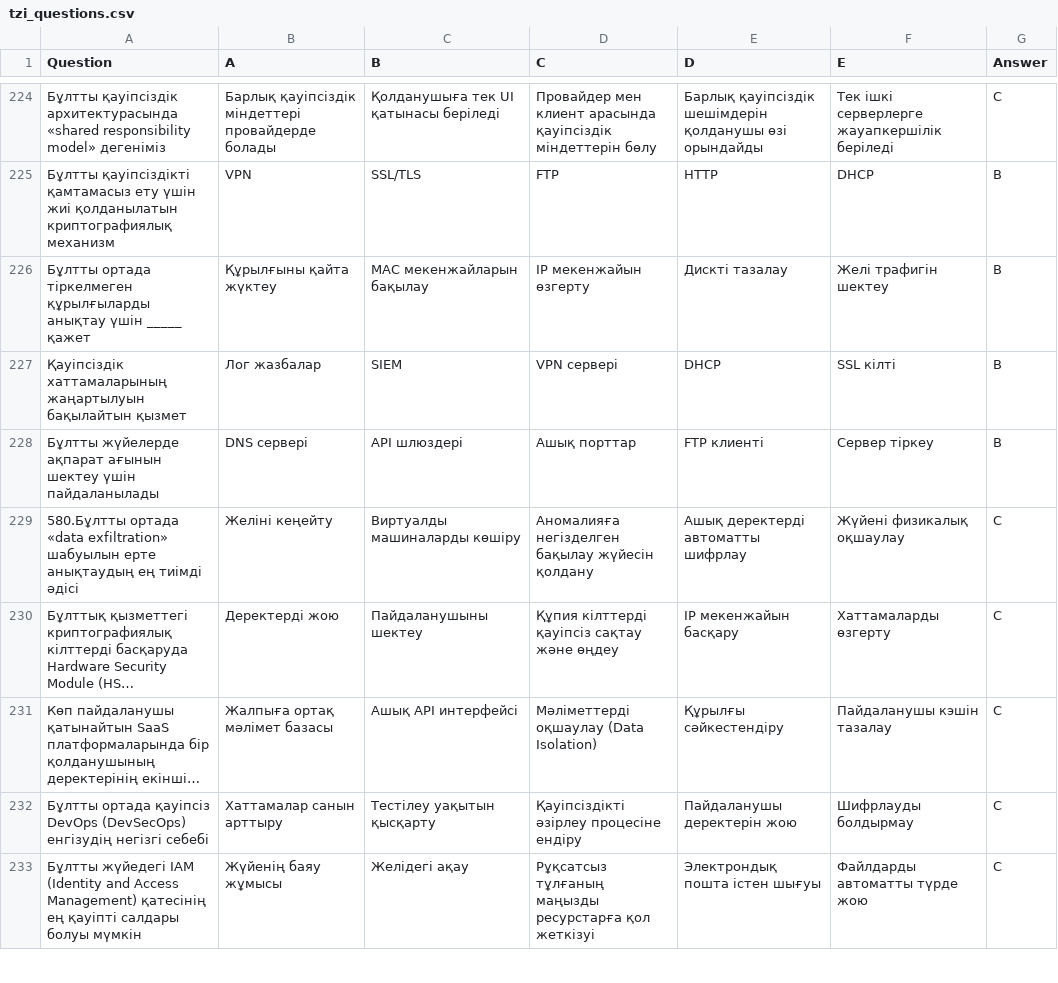
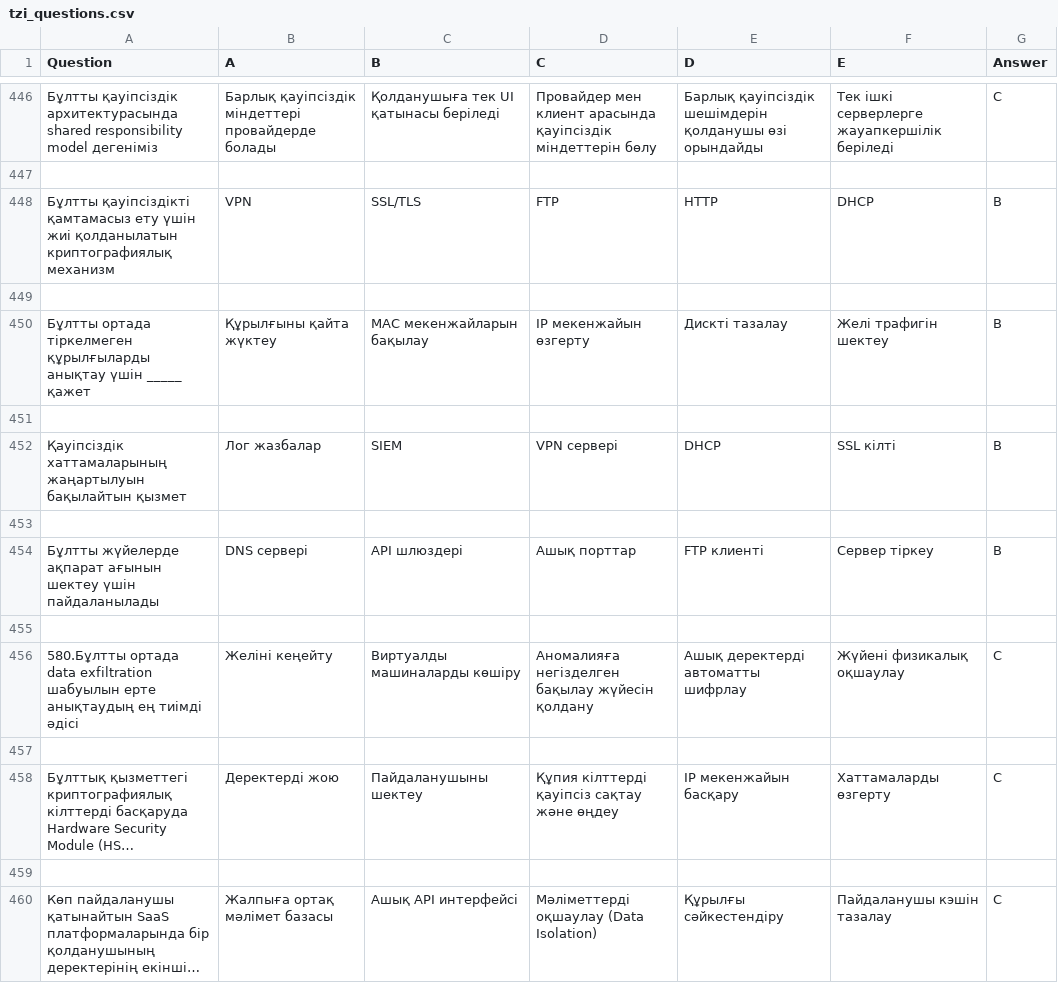
Before and after one commit to Dimeke1/quiz-app, a CSV file: tzi_questions.csv, drawn as a sheet; only a part is shown, gaps mark what is left out; the shorter side is filled out with more unchanged rows; long unchanged cells end in …; addresses are those after the commit; the diff covers the shown part only; the diff names each change by its address in the sheet, - before the commit and + after, or states it on an @@ line.

Commit message:
Update tzi_questions.csv

```diff
--- a/tzi_questions.csv
+++ b/tzi_questions.csv
-A446 (Question): …қауіпсіздік архитектурасында «shared responsibility model» дегеніміз
+A446 (Question): …қауіпсіздік архитектурасында shared responsibility model дегеніміз
+row 447: (empty)
+row 449: (empty)
+row 451: (empty)
+row 453: (empty)
+row 455: (empty)
-A456 (Question): 580.Бұлтты ортада «data exfiltration» шабуылын ерте…
+A456 (Question): 580.Бұлтты ортада data exfiltration шабуылын ерте…
+row 457: (empty)
+row 459: (empty)
```
Also changed, not shown: 240 added rows and 2 edited cells elsewhere in this file.
